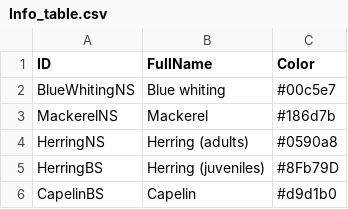
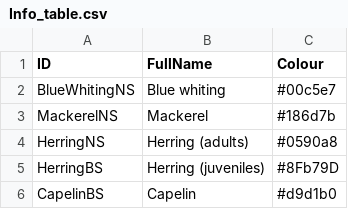
Before and after one commit to TanguyGen/RCaNExplorer, a CSV file: inst/app/www/Info_table.csv, drawn as a sheet; only a part is shown.

Commit message:
Replace "Color" by "Colour"

```diff
--- a/inst/app/www/Info_table.csv
+++ b/inst/app/www/Info_table.csv
@@ -1,2 +1,2 @@
-ID,FullName,Color
+ID,FullName,Colour
 BlueWhitingNS,Blue whiting,#00c5e7
```
Also changed, not shown: 11 other files.
